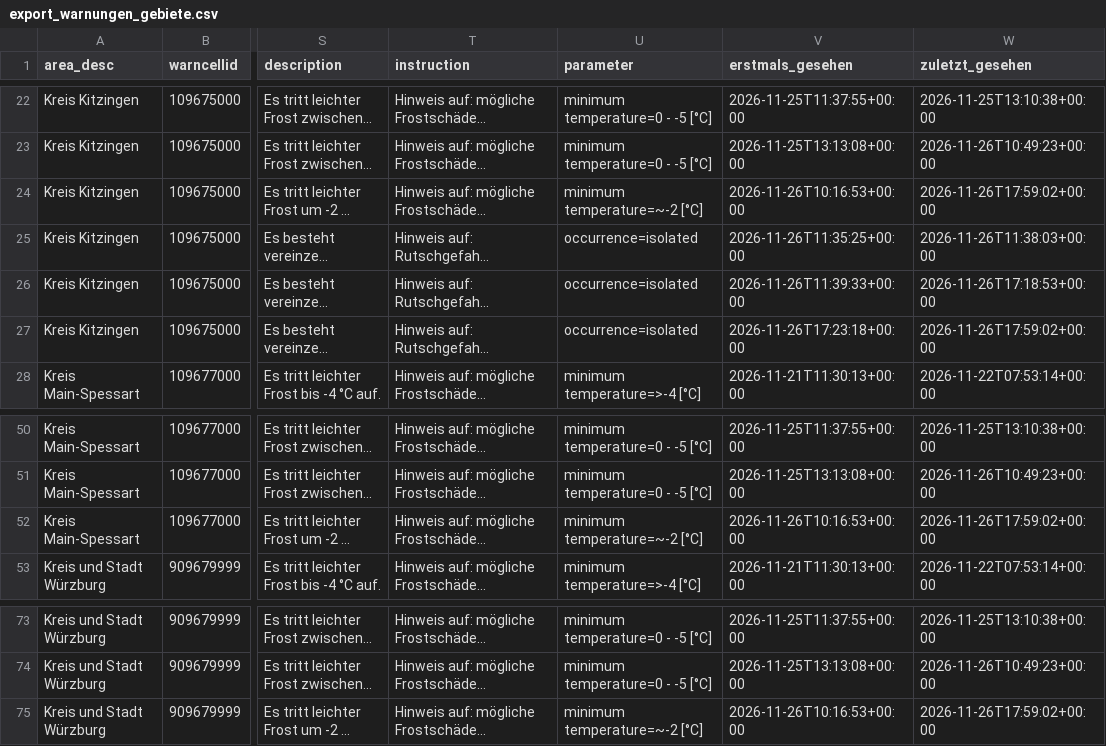
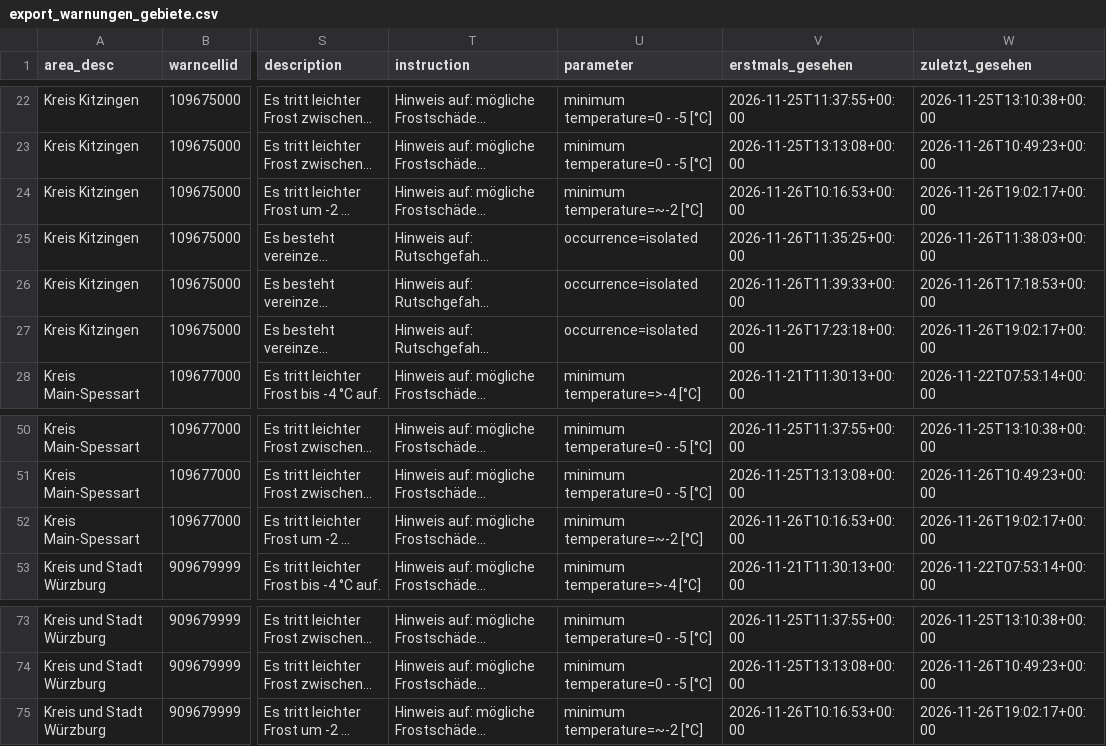
Before and after one commit to gkvkr9m6jt-ctrl/dwd-warnarchiv, a CSV file: export_warnungen_gebiete.csv, drawn as a sheet; only a part is shown, gaps mark what is left out; long unchanged cells end in …; the diff names each change by its address in the sheet, - before the commit and + after, or states it on an @@ line.

```diff
--- a/export_warnungen_gebiete.csv
+++ b/export_warnungen_gebiete.csv
-W24 (zuletzt_gesehen): 2026-11-26T17:59:02+00:00
+W24 (zuletzt_gesehen): 2026-11-26T19:02:17+00:00
-W27 (zuletzt_gesehen): 2026-11-26T17:59:02+00:00
+W27 (zuletzt_gesehen): 2026-11-26T19:02:17+00:00
-W52 (zuletzt_gesehen): 2026-11-26T17:59:02+00:00
+W52 (zuletzt_gesehen): 2026-11-26T19:02:17+00:00
-W75 (zuletzt_gesehen): 2026-11-26T17:59:02+00:00
+W75 (zuletzt_gesehen): 2026-11-26T19:02:17+00:00
```
Also changed, not shown: export_snapshots.csv, 1 other file.
